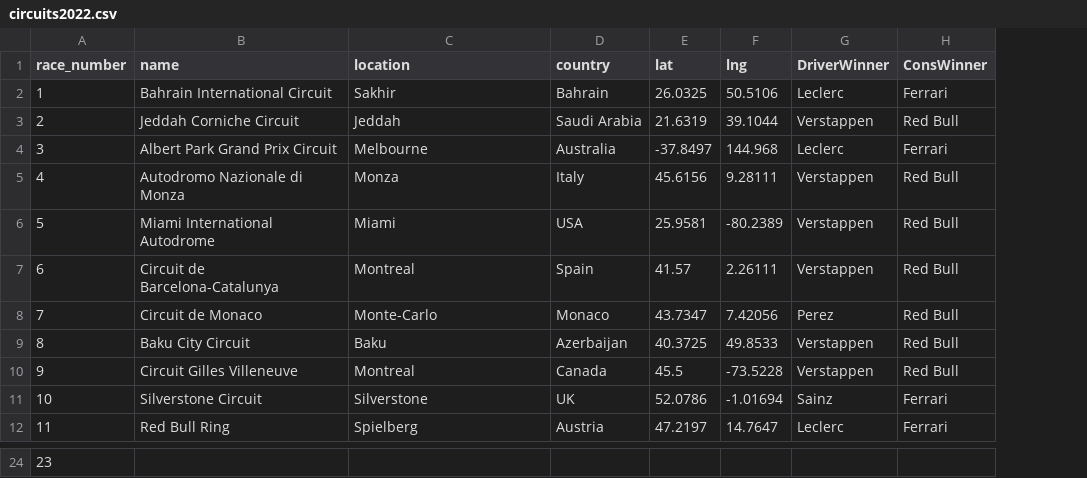
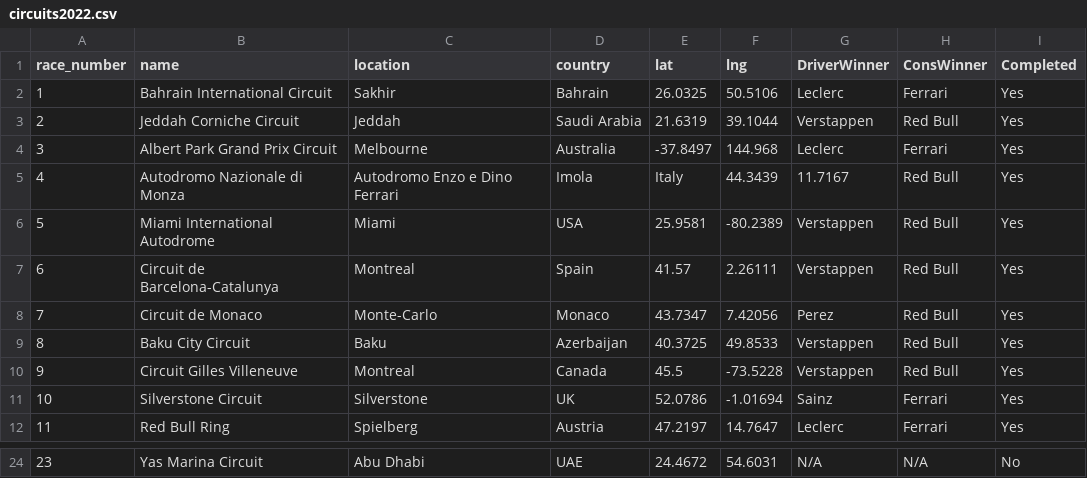
Before and after one commit to 0xzaid/Formula1-Visualisation, a CSV file: data/F1/circuits2022.csv, drawn as a sheet; only a part is shown, gaps mark what is left out; the diff covers the shown part only; the diff names each change by its address in the sheet, - before the commit and + after, or states it on an @@ line.

```diff
--- a/data/F1/circuits2022.csv
+++ b/data/F1/circuits2022.csv
+column I (Completed), rows 2-12: all Yes; row 24: No
-C5 (location): Monza
+C5 (location): Autodromo Enzo e Dino Ferrari
-D5 (country): Italy
+D5 (country): Imola
-E5 (lat): 45.6156
+E5 (lat): Italy
-F5 (lng): 9.28111
+F5 (lng): 44.3439
-G5 (DriverWinner): Verstappen
+G5 (DriverWinner): 11.7167
-B24 (name): (empty)
+B24 (name): Yas Marina Circuit
-C24 (location): (empty)
+C24 (location): Abu Dhabi
-D24 (country): (empty)
+D24 (country): UAE
-E24 (lat): (empty)
+E24 (lat): 24.4672
-F24 (lng): (empty)
+F24 (lng): 54.6031
-G24 (DriverWinner): (empty)
+G24 (DriverWinner): N/A
-H24 (ConsWinner): (empty)
+H24 (ConsWinner): N/A
```
Also changed, not shown: 77 edited cells elsewhere in this file, 1 other file.
